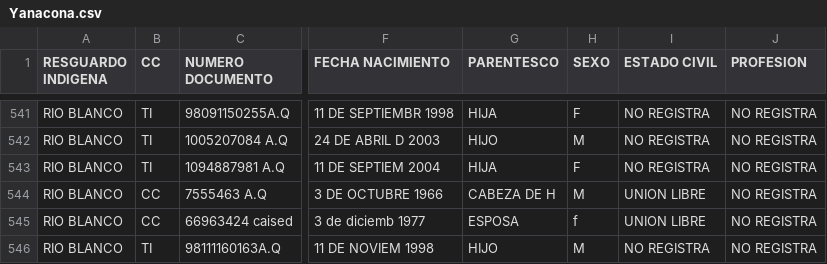
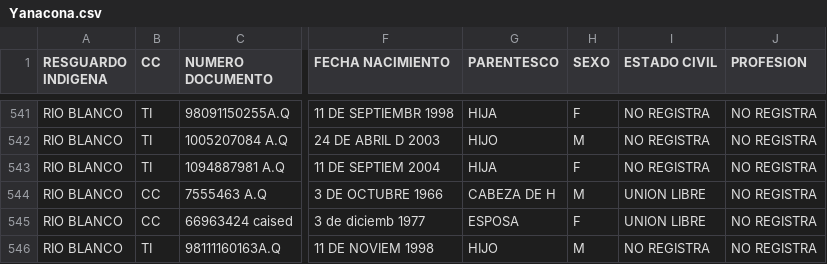
Before and after one commit to analrestrepot-pixel/Proyecto-Final-Talento-Tech, a CSV file: Yanacona.csv, drawn as a sheet; only a part is shown, gaps mark what is left out; the diff covers the shown part only; the diff names each change by its address in the sheet, - before the commit and + after, or states it on an @@ line.

```diff
--- a/Yanacona.csv
+++ b/Yanacona.csv
-H545 (SEXO): f
+H545 (SEXO): F
```
Also changed, not shown: 1 added row, 1 removed row and 36 edited cells elsewhere in this file, 1 other file.
